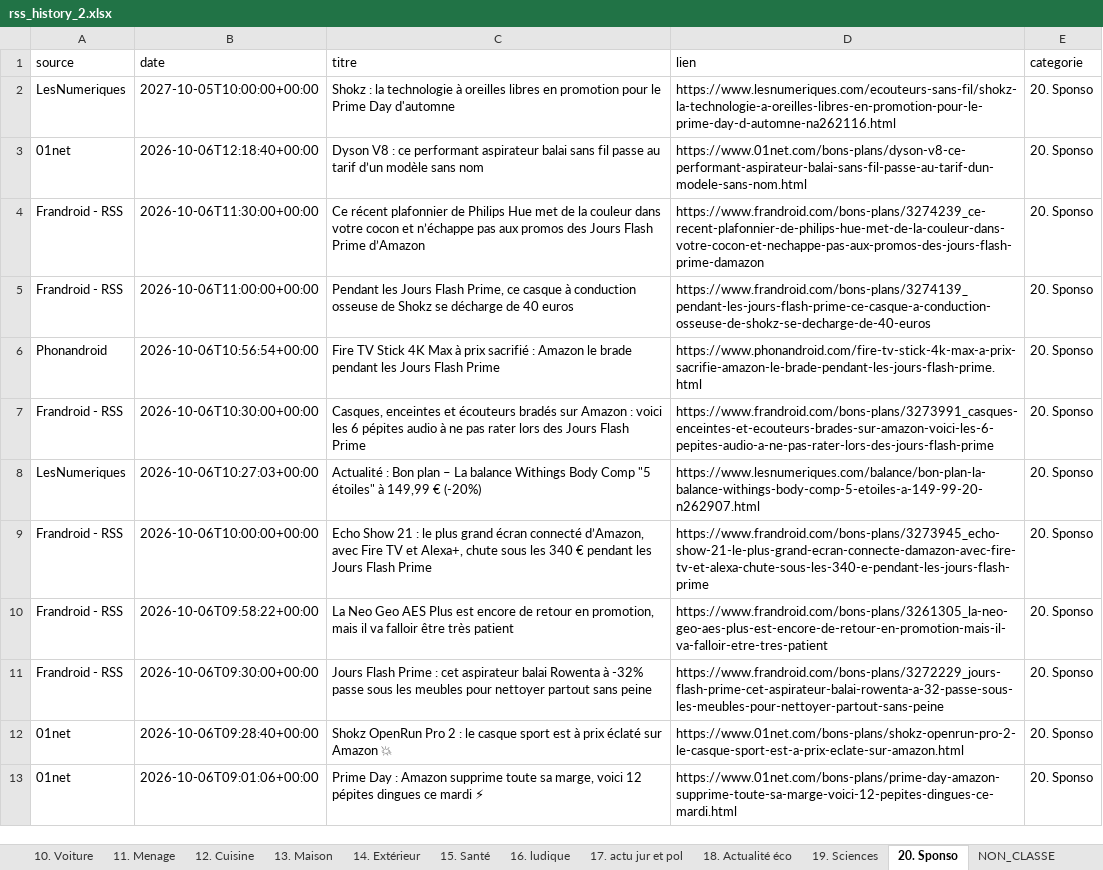
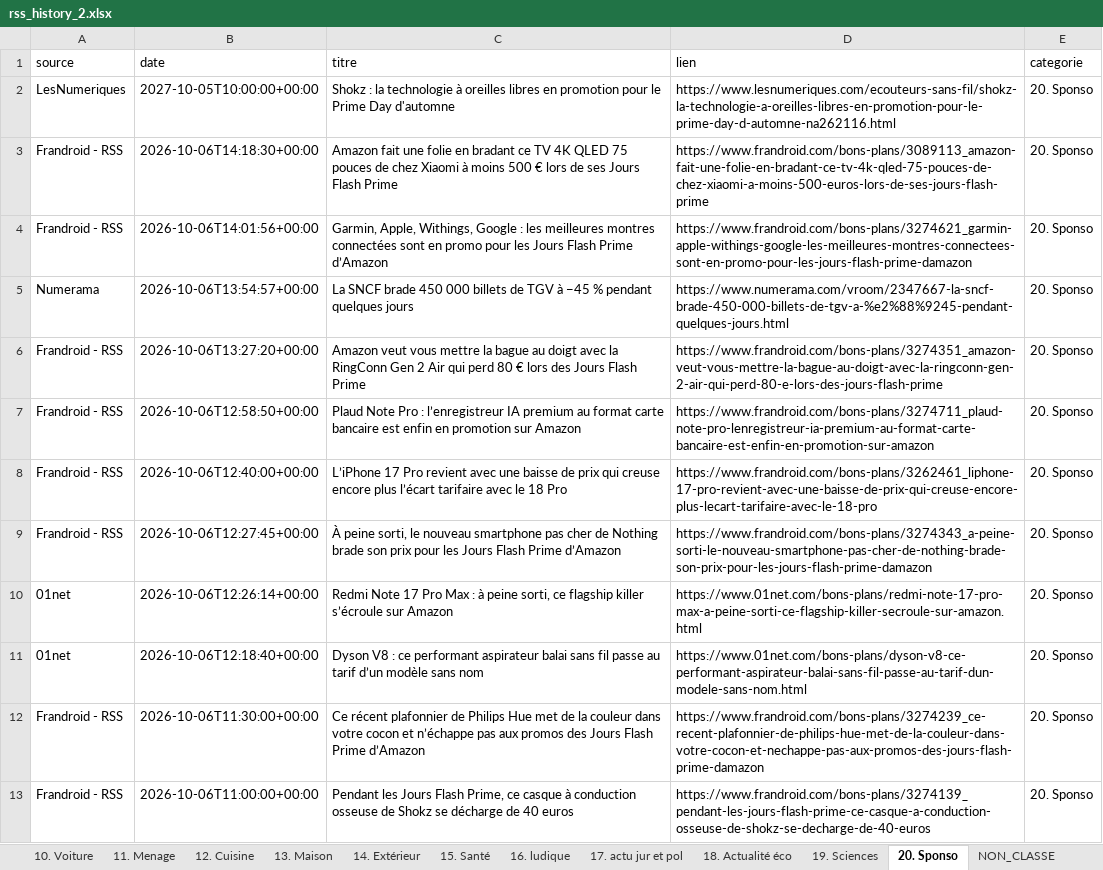
Before and after one commit to djhadef-star/rss-categories, an Excel workbook: output/rss_history_2.xlsx, sheet 20. Sponso, drawn as a sheet; only a part is shown; the shorter side is filled out with more unchanged rows; values as stored, in another font and other column widths than the file's, no borders; the diff names each change by its address in the sheet, - before the commit and + after, or states it on an @@ line.

```diff
--- a/output/rss_history_2.xlsx (sheet 20. Sponso)
+++ b/output/rss_history_2.xlsx (sheet 20. Sponso)
+row 3: Frandroid - RSS | 2026-10-06T14:18:30+00:00 | Amazon fait une folie en bradant ce TV 4K QLED 75 pouces de chez Xiaomi à moins 500 € lors de ses Jours Flash Prime | https://www.frandroid.com/bons-plans/3089113_amazon-fait-une-folie-en-bradant-ce-tv-4k-qled-75-pouces-de-chez-xiaomi-a-moins-500-euros-lors-de-ses-jours-flash-prime | 20. Sponso
+row 4: Frandroid - RSS | 2026-10-06T14:01:56+00:00 | Garmin, Apple, Withings, Google : les meilleures montres connectées sont en promo pour les Jours Flash Prime d’Amazon | https://www.frandroid.com/bons-plans/3274621_garmin-apple-withings-google-les-meilleures-montres-connectees-sont-en-promo-pour-les-jours-flash-prime-damazon | 20. Sponso
+row 5: Numerama | 2026-10-06T13:54:57+00:00 | La SNCF brade 450 000 billets de TGV à −45 % pendant quelques jours | https://www.numerama.com/vroom/2347667-la-sncf-brade-450-000-billets-de-tgv-a-%e2%88%9245-pendant-quelques-jours.html | 20. Sponso
+row 6: Frandroid - RSS | 2026-10-06T13:27:20+00:00 | Amazon veut vous mettre la bague au doigt avec la RingConn Gen 2 Air qui perd 80 € lors des Jours Flash Prime | https://www.frandroid.com/bons-plans/3274351_amazon-veut-vous-mettre-la-bague-au-doigt-avec-la-ringconn-gen-2-air-qui-perd-80-e-lors-des-jours-flash-prime | 20. Sponso
+row 7: Frandroid - RSS | 2026-10-06T12:58:50+00:00 | Plaud Note Pro : l’enregistreur IA premium au format carte bancaire est enfin en promotion sur Amazon | https://www.frandroid.com/bons-plans/3274711_plaud-note-pro-lenregistreur-ia-premium-au-format-carte-bancaire-est-enfin-en-promotion-sur-amazon | 20. Sponso
+row 8: Frandroid - RSS | 2026-10-06T12:40:00+00:00 | L’iPhone 17 Pro revient avec une baisse de prix qui creuse encore plus l’écart tarifaire avec le 18 Pro | https://www.frandroid.com/bons-plans/3262461_liphone-17-pro-revient-avec-une-baisse-de-prix-qui-creuse-encore-plus-lecart-tarifaire-avec-le-18-pro | 20. Sponso
+row 9: Frandroid - RSS | 2026-10-06T12:27:45+00:00 | À peine sorti, le nouveau smartphone pas cher de Nothing brade son prix pour les Jours Flash Prime d’Amazon | https://www.frandroid.com/bons-plans/3274343_a-peine-sorti-le-nouveau-smartphone-pas-cher-de-nothing-brade-son-prix-pour-les-jours-flash-prime-damazon | 20. Sponso
+row 10: 01net | 2026-10-06T12:26:14+00:00 | Redmi Note 17 Pro Max : à peine sorti, ce flagship killer s’écroule sur Amazon | https://www.01net.com/bons-plans/redmi-note-17-pro-max-a-peine-sorti-ce-flagship-killer-secroule-sur-amazon.html | 20. Sponso
```
Also changed, not shown: sheet Tous_les_articles, sheet 16. ludique, sheet 12. Cuisine, sheet 17. actu jur et pol, sheet 6. IA, sheet 1. SMARTPHONE, 9 more sheets, output/rss_history.xlsx, 2 other files.
